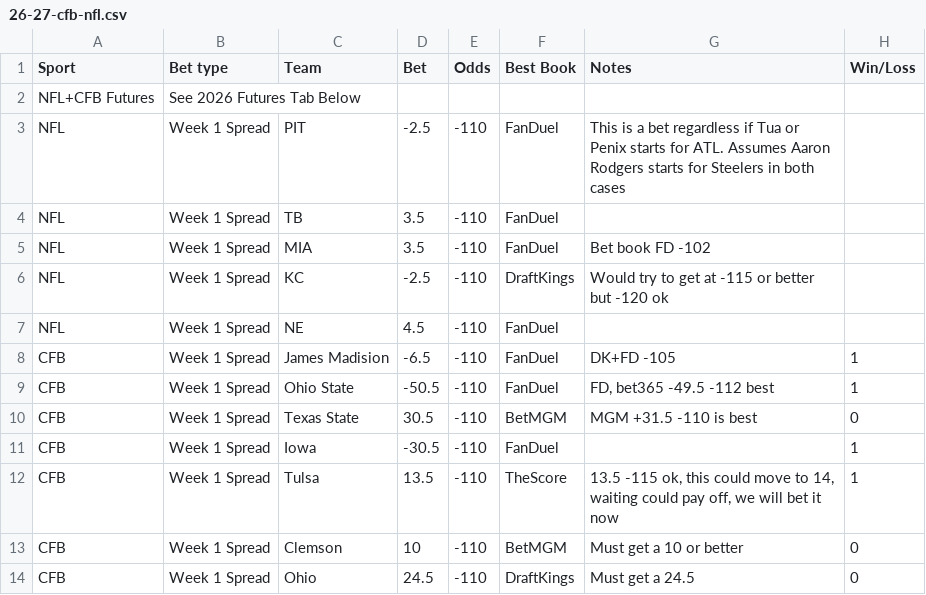
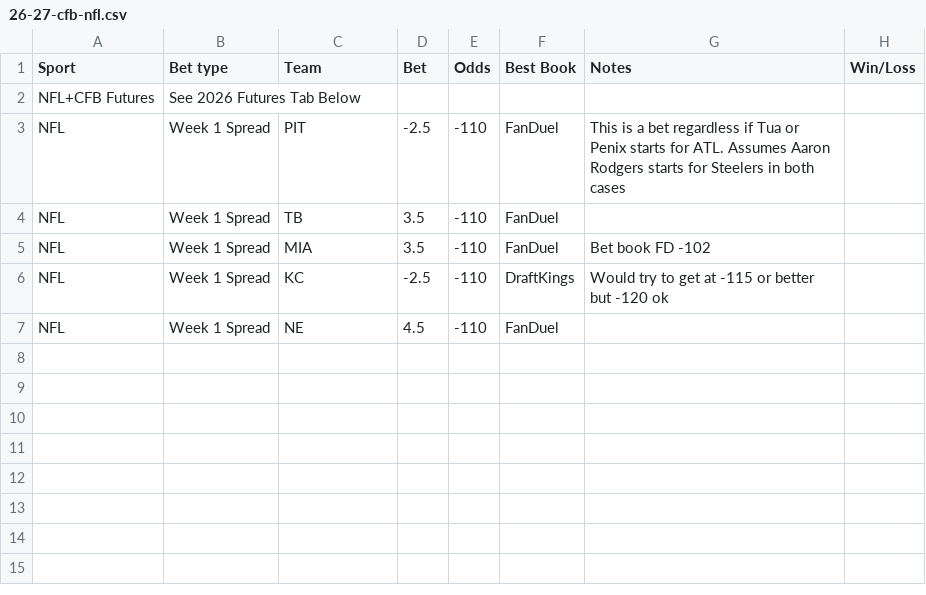
Before and after one commit to trashduty/trash-schedule, a CSV file: data/26-27-cfb-nfl.csv, drawn as a sheet; the diff names each change by its address in the sheet, - before the commit and + after, or states it on an @@ line.

Commit message:
Update 26/27 CFB + NFL from Google Sheets

```diff
--- a/data/26-27-cfb-nfl.csv
+++ b/data/26-27-cfb-nfl.csv
-row 8: CFB | Week 1 Spread | James Madision | -6.5 | -110 | FanDuel | DK+FD -105 | 1
-row 9: CFB | Week 1 Spread | Ohio State | -50.5 | -110 | FanDuel | FD, bet365 -49.5 -112 best | 1
-row 10: CFB | Week 1 Spread | Texas State | 30.5 | -110 | BetMGM | MGM +31.5 -110 is best | 0
-row 11: CFB | Week 1 Spread | Iowa | -30.5 | -110 | FanDuel |  | 1
-row 12: CFB | Week 1 Spread | Tulsa | 13.5 | -110 | TheScore | 13.5 -115 ok, this could move to 14, waiting could pay off, we will bet it now | 1
-row 13: CFB | Week 1 Spread | Clemson | 10 | -110 | BetMGM | Must get a 10 or better | 0
-row 14: CFB | Week 1 Spread | Ohio | 24.5 | -110 | DraftKings | Must get a 24.5 | 0
```
